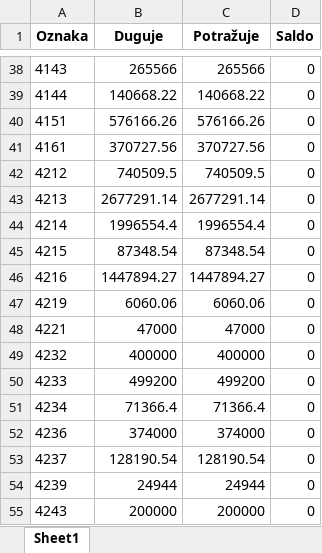
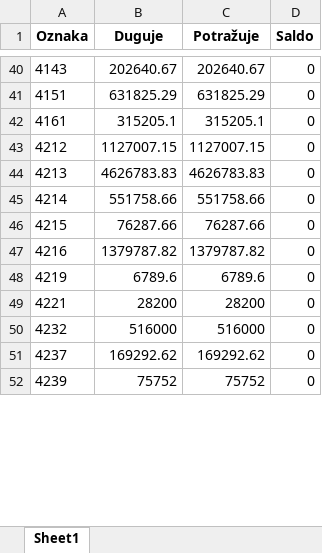
Before and after one commit to goransavich/racunovodstvo, an Excel workbook: stanje_konta.xlsx, sheet Sheet1, drawn as a sheet; only a part is shown, gaps mark what is left out; values as stored, in another font and other column widths than the file's, no borders; removed rows and columns are numbered as before the commit, all else as after; the diff covers the shown part only; the diff names each change by its address in the sheet, - before the commit and + after, or states it on an @@ line.

```diff
--- a/stanje_konta.xlsx (sheet Sheet1)
+++ b/stanje_konta.xlsx (sheet Sheet1)
-B40 (Duguje): 265566
+B40 (Duguje): 202640.67
-C40 (Potražuje): 265566
+C40 (Potražuje): 202640.67
-row 39: 4144 | 140668.22 | 140668.22 | 0
-B41 (Duguje): 576166.26
+B41 (Duguje): 631825.29
-C41 (Potražuje): 576166.26
+C41 (Potražuje): 631825.29
-B42 (Duguje): 370727.56
+B42 (Duguje): 315205.1
-C42 (Potražuje): 370727.56
+C42 (Potražuje): 315205.1
-B43 (Duguje): 740509.5
+B43 (Duguje): 1127007.15
-C43 (Potražuje): 740509.5
+C43 (Potražuje): 1127007.15
-B44 (Duguje): 2677291.14
+B44 (Duguje): 4626783.83
-C44 (Potražuje): 2677291.14
+C44 (Potražuje): 4626783.83
-B45 (Duguje): 1996554.4
+B45 (Duguje): 551758.66
-C45 (Potražuje): 1996554.4
+C45 (Potražuje): 551758.66
-B46 (Duguje): 87348.54
+B46 (Duguje): 76287.66
-C46 (Potražuje): 87348.54
+C46 (Potražuje): 76287.66
-B47 (Duguje): 1447894.27
+B47 (Duguje): 1379787.82
-C47 (Potražuje): 1447894.27
+C47 (Potražuje): 1379787.82
-B48 (Duguje): 6060.06
+B48 (Duguje): 6789.6
-C48 (Potražuje): 6060.06
+C48 (Potražuje): 6789.6
-B49 (Duguje): 47000
+B49 (Duguje): 28200
-C49 (Potražuje): 47000
+C49 (Potražuje): 28200
-B50 (Duguje): 400000
+B50 (Duguje): 516000
-C50 (Potražuje): 400000
+C50 (Potražuje): 516000
-row 50: 4233 | 499200 | 499200 | 0
-row 51: 4234 | 71366.4 | 71366.4 | 0
-row 52: 4236 | 374000 | 374000 | 0
-B51 (Duguje): 128190.54
+B51 (Duguje): 169292.62
-C51 (Potražuje): 128190.54
+C51 (Potražuje): 169292.62
-B52 (Duguje): 24944
+B52 (Duguje): 75752
-C52 (Potražuje): 24944
+C52 (Potražuje): 75752
-row 55: 4243 | 200000 | 200000 | 0
```
Also changed, not shown: 5 added rows, 1 removed row and 108 edited cells elsewhere in this sheet, 4 other files.
